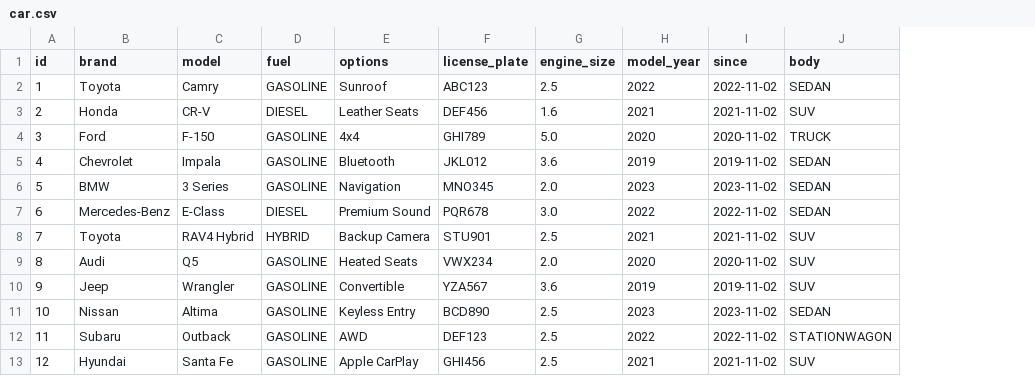
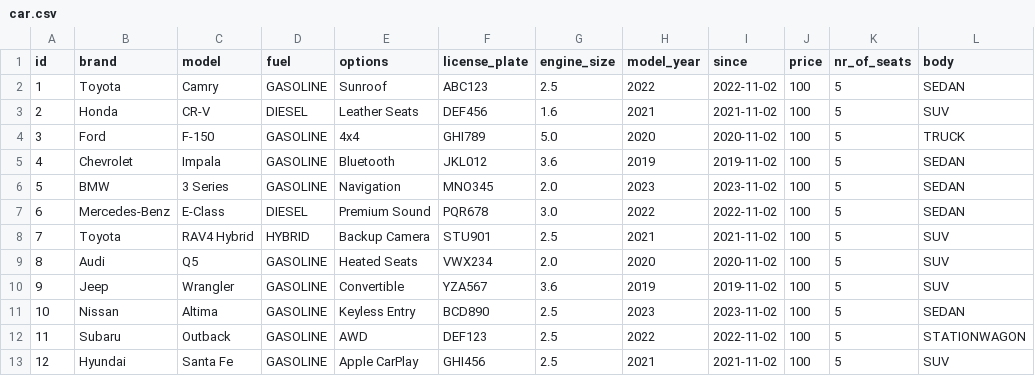
Before and after one commit to leonbos1/mad-backend, a CSV file: seeddata/car.csv, drawn as a sheet; only a part is shown; the diff names each change by its address in the sheet, - before the commit and + after, or states it on an @@ line.

Commit message:
fixt car.csv, kolommen price en nr_of_seats toegevoegd

```diff
--- a/seeddata/car.csv
+++ b/seeddata/car.csv
+column J (price), rows 2-13: all 100
+column K (nr_of_seats), rows 2-13: all 5
```
